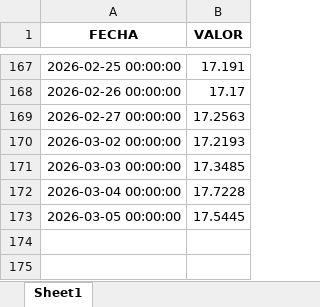
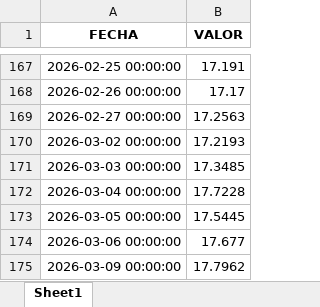
Before and after one commit to glwinba/iva-diot-proceso, an Excel workbook: catalogos/FechaDOF.xlsx, sheet Sheet1, drawn as a sheet; only a part is shown, gaps mark what is left out; values as stored, in another font and other column widths than the file's, no borders; the diff names each change by its address in the sheet, - before the commit and + after, or states it on an @@ line.

```diff
--- a/catalogos/FechaDOF.xlsx (sheet Sheet1)
+++ b/catalogos/FechaDOF.xlsx (sheet Sheet1)
+row 174: 2026-03-06 00:00:00 | 17.677
+row 175: 2026-03-09 00:00:00 | 17.7962
```
Also changed, not shown: 2 other files.
